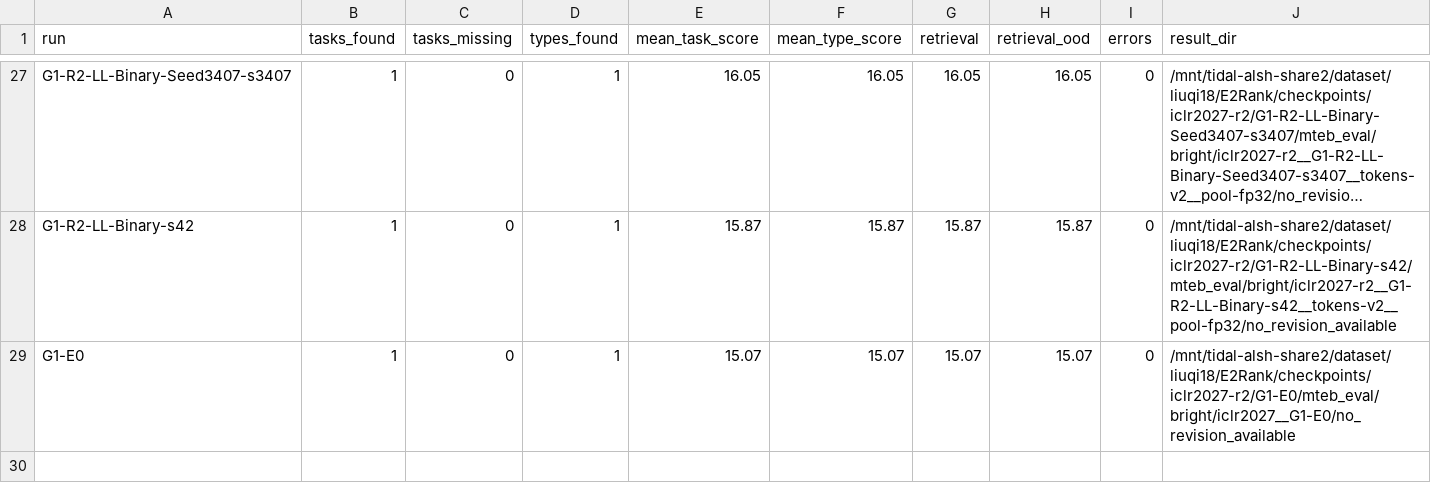
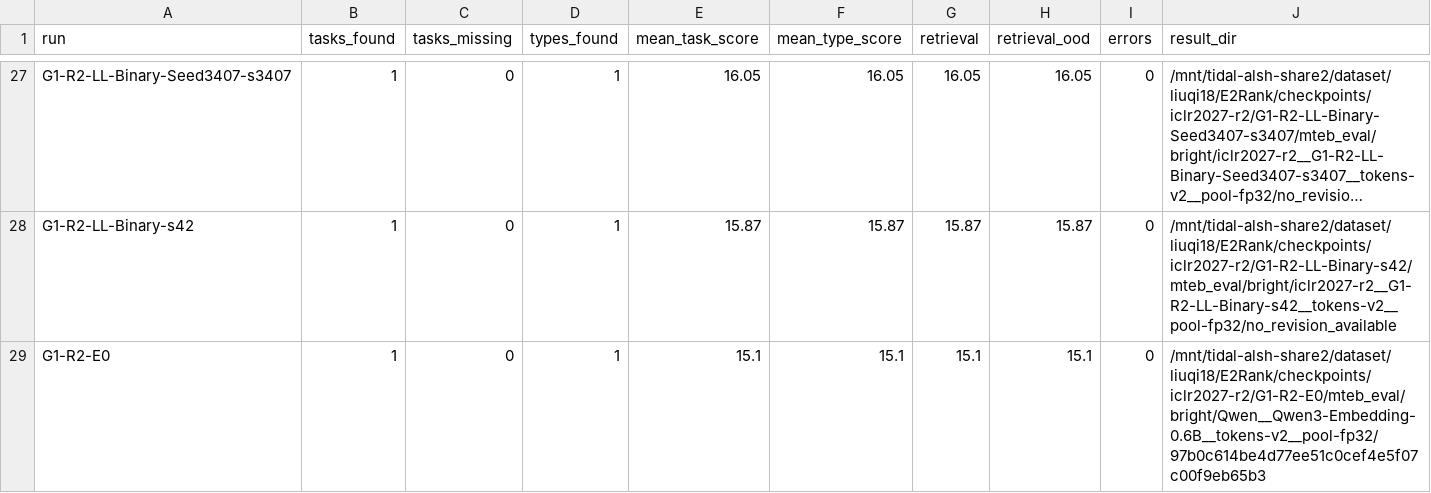
Before and after one commit to liuqi6777/E2Rank, a CSV file: paper/_summary/g1_r2_bright/run_summary.csv, drawn as a sheet; only a part is shown, gaps mark what is left out; long unchanged cells end in …; the diff names each change by its address in the sheet, - before the commit and + after, or states it on an @@ line.

Commit message:
update results

```diff
--- a/paper/_summary/g1_r2_bright/run_summary.csv
+++ b/paper/_summary/g1_r2_bright/run_summary.csv
-A29 (run): G1-E0
+A29 (run): G1-R2-E0
-E29 (mean_task_score): 15.07
+E29 (mean_task_score): 15.1
-F29 (mean_type_score): 15.07
+F29 (mean_type_score): 15.1
-G29 (retrieval): 15.07
+G29 (retrieval): 15.1
-H29 (retrieval_ood): 15.07
+H29 (retrieval_ood): 15.1
-J29 (result_dir): /mnt/tidal-alsh-share2/dataset/liuqi18/E2Rank/checkpoints/iclr2027-r2/G1-E0/mteb_eval/bright/iclr2027__G1-E0/no_revision_available
+J29 (result_dir): /mnt/tidal-alsh-share2/dataset/liuqi18/E2Rank/checkpoints/iclr2027-r2/G1-R2-E0/mteb_eval/bright/Qwen__Qwen3-Embedding-0.6B__tokens-v2__pool-fp32/97b0c614be4d77ee51c0cef4e5f07c00f9eb65b3
```
Also changed, not shown: paper/_summary/g1_r2_bright/subset_summary.csv, 1 other file.
